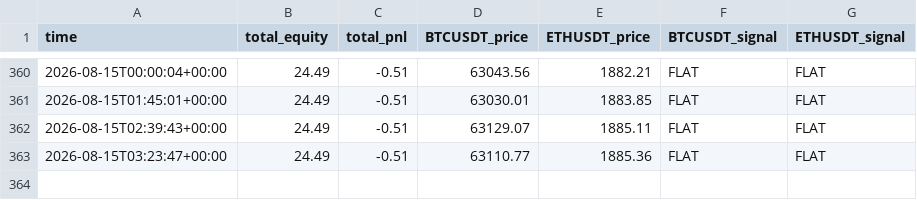
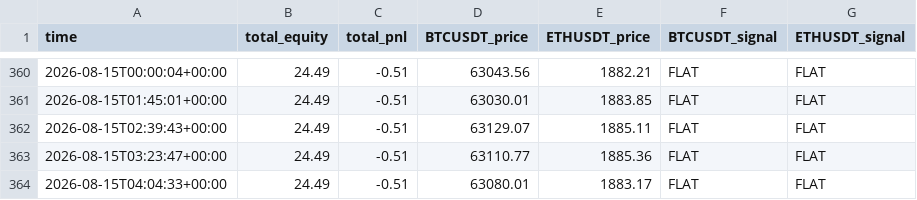
Before and after one commit to carloslinareses-cloud/proyecto-binance, a CSV file: data/history.csv, drawn as a sheet; only a part is shown, gaps mark what is left out; the diff names each change by its address in the sheet, - before the commit and + after, or states it on an @@ line.

```diff
--- a/data/history.csv
+++ b/data/history.csv
+row 364: 2026-08-15T04:04:33+00:00 | 24.49 | -0.51 | 63080.01 | 1883.17 | FLAT | FLAT
```
Also changed, not shown: 1 other file.
